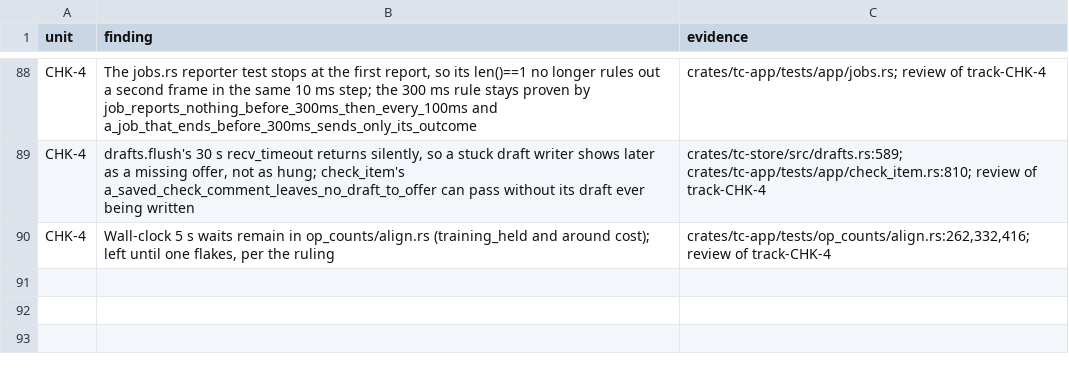
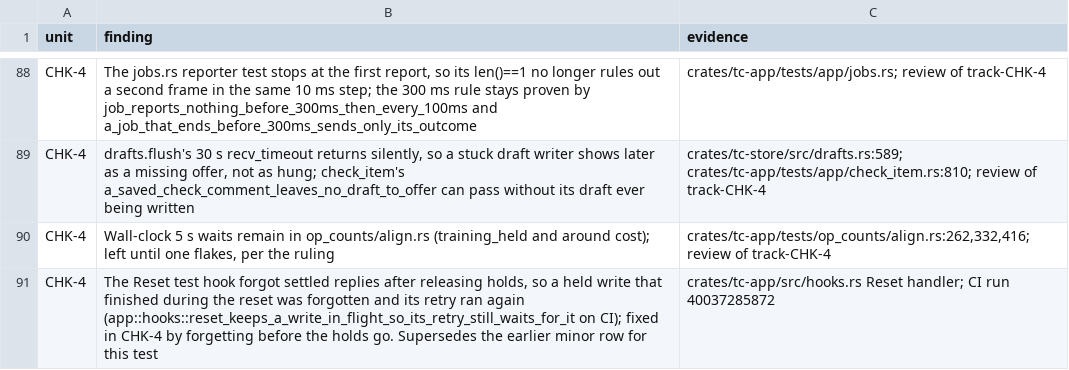
Before and after one commit to birchamp/tc-rst, a TSV file: .audit/minors.tsv, drawn as a sheet; only a part is shown, gaps mark what is left out.

```diff
--- a/.audit/minors.tsv
+++ b/.audit/minors.tsv
@@ -90 +90,2 @@ CHK-4	drafts.flush's 30 s recv_timeout returns silently, so a stuck draft writer
 CHK-4	Wall-clock 5 s waits remain in op_counts/align.rs (training_held and around cost); left until one flakes, per the ruling	crates/tc-app/tests/op_counts/align.rs:262,332,416; review of track-CHK-4
+CHK-4	The Reset test hook forgot settled replies after releasing holds, so a held write that finished during the reset was forgotten and its retry ran again (app::hooks::reset_keeps_a_write_in_flight_so_its_retry_still_waits_for_it on CI); fixed in CHK-4 by forgetting before the holds go. Supersedes the earlier minor row for this test	crates/tc-app/src/hooks.rs Reset handler; CI run 40037285872
```
Also changed, not shown: 2 other files.
